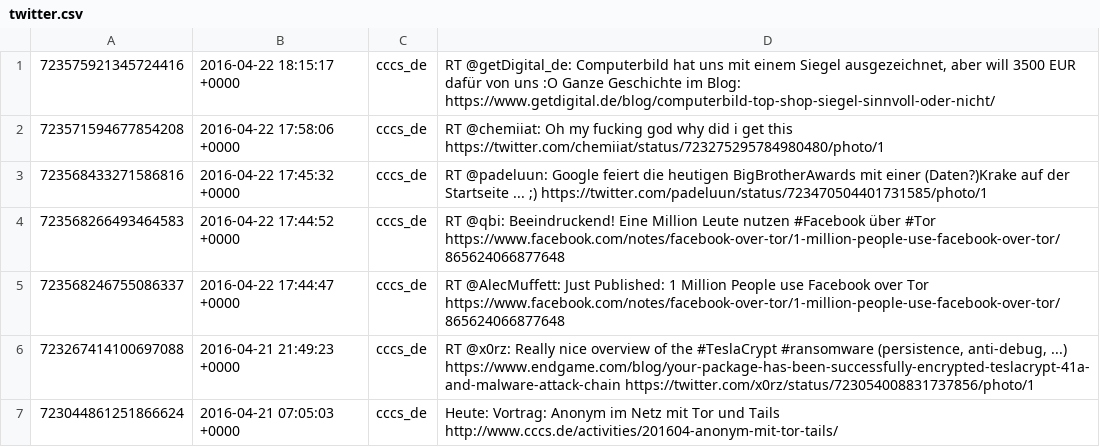
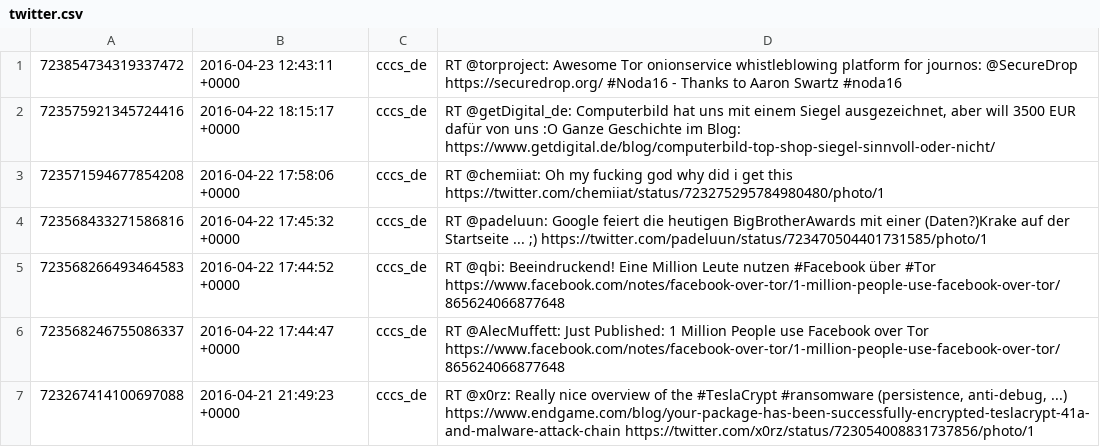
Before and after one commit to cccs/cccs-website, a CSV file: content/_data/twitter.csv, drawn as a sheet; only a part is shown; the shorter side is filled out with more unchanged rows.

Commit message:
Update Twitter

```diff
--- a/content/_data/twitter.csv
+++ b/content/_data/twitter.csv
@@ -1 +1,2 @@
+723854734319337472,2016-04-23 12:43:11 +0000,cccs_de,RT @torproject: Awesome Tor onionservice whistleblowing platform for journos: @SecureDrop https://securedrop.org/ #Noda16 - Thanks to Aaron Swartz #noda16
 723575921345724416,2016-04-22 18:15:17 +0000,cccs_de,"RT @getDigital_de: Computerbild hat uns mit einem Siegel ausgezeichnet, aber will 3500 EUR dafür von uns :O Ganze Geschichte im Blog: https://www.getdigital.de/blog/computerbild-top-shop-siegel-sinnvoll-oder-nicht/"
```
